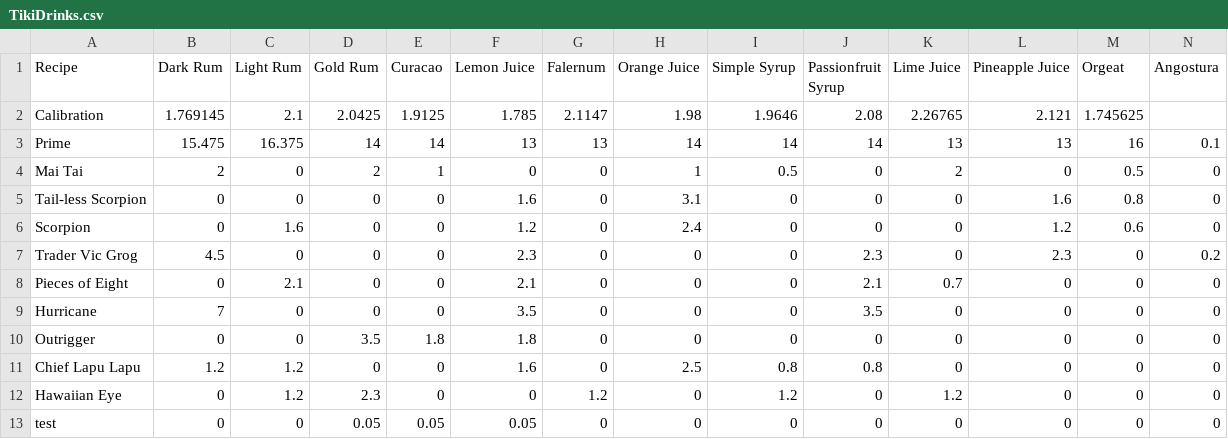
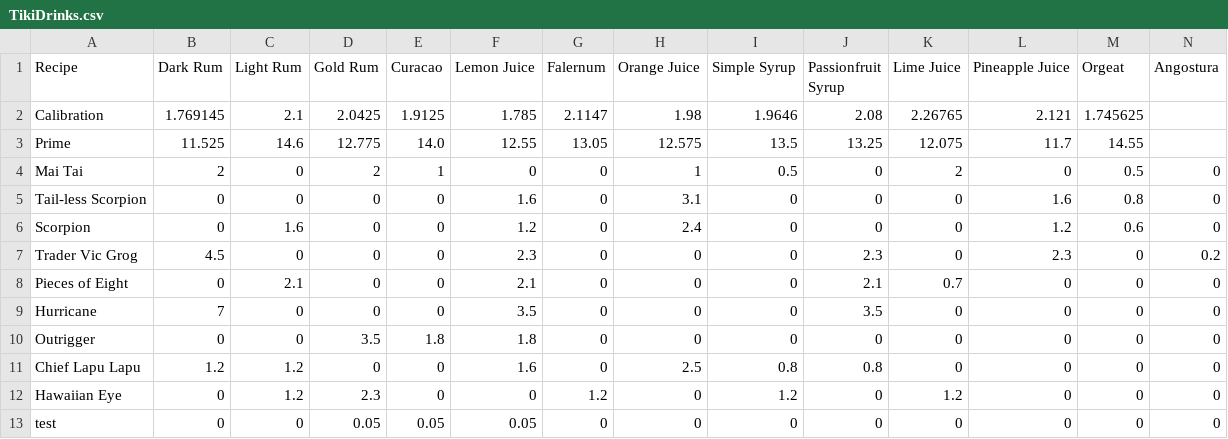
Before and after one commit to kikiorg/TikiBot, a CSV file: TikiDrinks.csv, drawn as a sheet.

```diff
--- a/TikiDrinks.csv
+++ b/TikiDrinks.csv
@@ -2,3 +2,3 @@ Recipe,Dark Rum,Light Rum,Gold Rum,Curacao,Lemon Juice,Falernum,Orange Juice,Sim
 Calibration,1.769145,2.1,2.0425,1.9125,1.785,2.1147,1.98,1.9646,2.08,2.26765,2.121,1.745625,
-Prime,15.475,16.375,14,14,13,13,14,14,14,13,13,16,0.1
+Prime,11.525,14.6,12.775,14.0,12.55,13.05,12.575,13.5,13.25,12.075,11.7,14.55,
 Mai Tai,2,0,2,1,0,0,1,0.5,0,2,0,0.5,0
```
Also changed, not shown: 1 other file.
